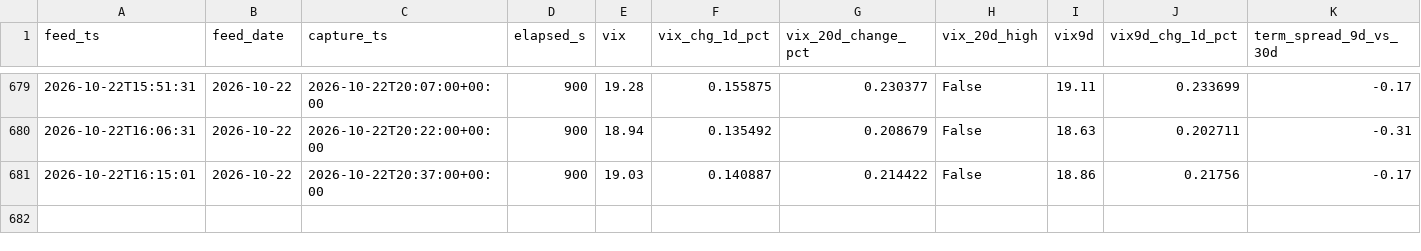
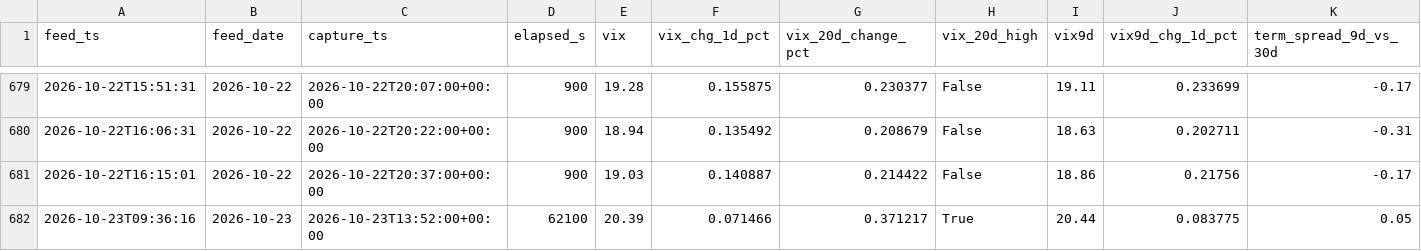
Before and after one commit to Emf2912147/GEX, a CSV file: history/vix_state.csv, drawn as a sheet; only a part is shown, gaps mark what is left out; rows hold the shown columns only; the diff names each change by its address in the sheet, - before the commit and + after, or states it on an @@ line.

```diff
--- a/history/vix_state.csv
+++ b/history/vix_state.csv
+row 682: 2026-10-23T09:36:16 | 2026-10-23 | 2026-10-23T13:52:00+00:00 | 62100 | 20.39 | 0.071466 | 0.371217 | True | 20.44 | 0.083775 | 0.05
```
Also changed, not shown: history/intraday_state.csv, 12 other files.
